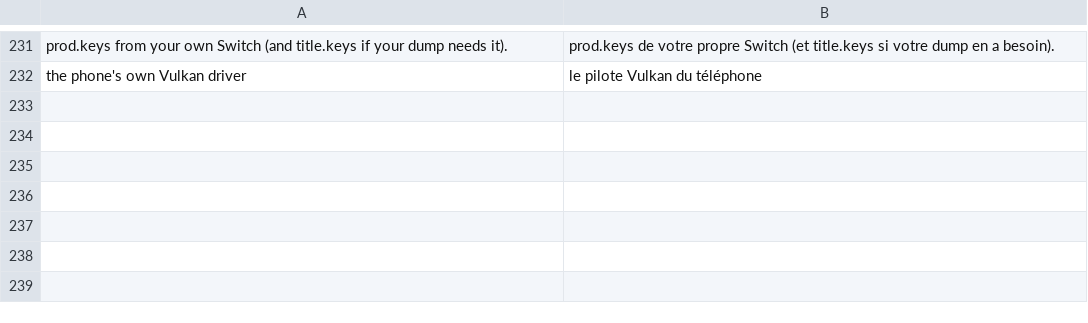
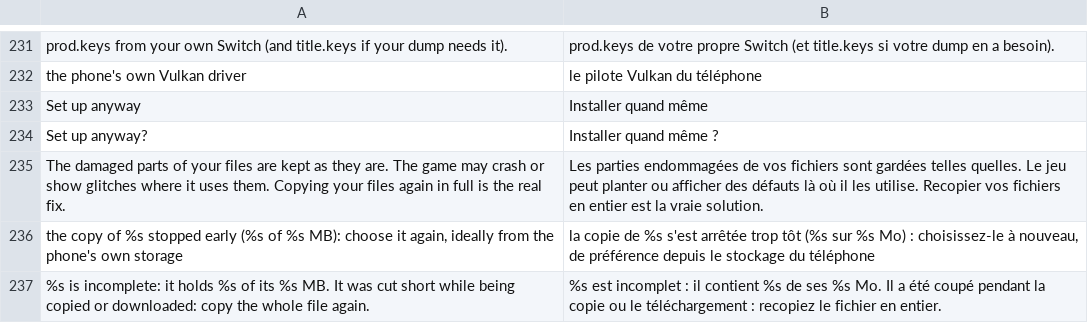
Before and after one commit to simipoB/PKShield-Android, a TSV file: dm/android/app/assets/lang/fr.tsv, drawn as a sheet; only a part is shown, gaps mark what is left out.

```diff
--- a/dm/android/app/assets/lang/fr.tsv
+++ b/dm/android/app/assets/lang/fr.tsv
@@ -232 +232,6 @@ prod.keys from your own Switch (and title.keys if your dump needs it).	prod.keys
 the phone's own Vulkan driver	le pilote Vulkan du téléphone
+Set up anyway	Installer quand même
+Set up anyway?	Installer quand même ?
+The damaged parts of your files are kept as they are. The game may crash or show glitches where it uses them. Copying your files again in full is the real fix.	Les parties endommagées de vos fichiers sont gardées telles quelles. Le jeu peut planter ou afficher des défauts là où il les utilise. Recopier vos fichiers en entier est la vraie solution.
+the copy of %s stopped early (%s of %s MB): choose it again, ideally from the phone's own storage	la copie de %s s'est arrêtée trop tôt (%s sur %s Mo) : choisissez-le à nouveau, de préférence depuis le stockage du téléphone
+%s is incomplete: it holds %s of its %s MB. It was cut short while being copied or downloaded: copy the whole file again.	%s est incomplet : il contient %s de ses %s Mo. Il a été coupé pendant la copie ou le téléchargement : recopiez le fichier en entier.
```
Also changed, not shown: dm/android/app/assets/lang/es.tsv, dm/android/app/assets/lang/ja.tsv, 4 other files.
